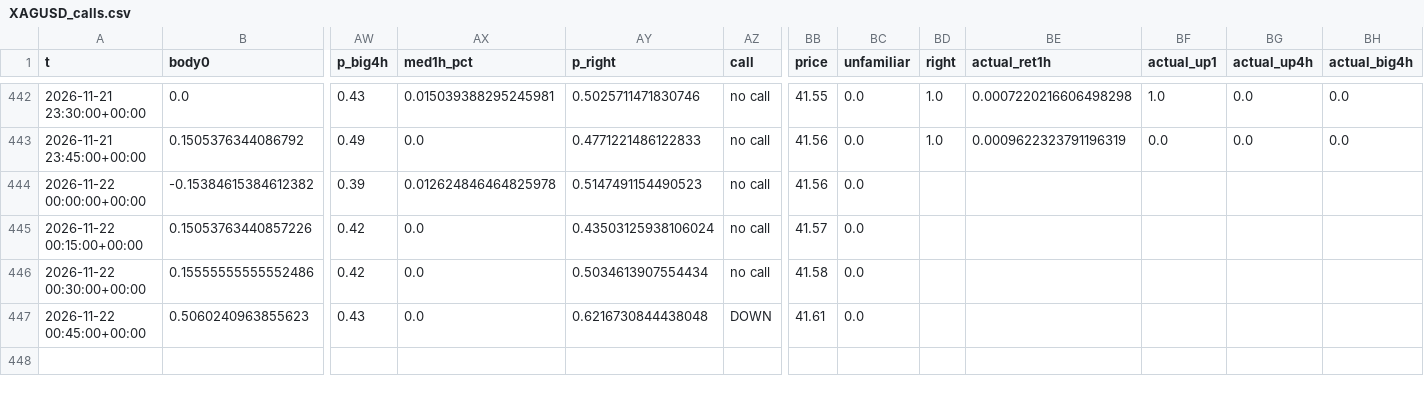
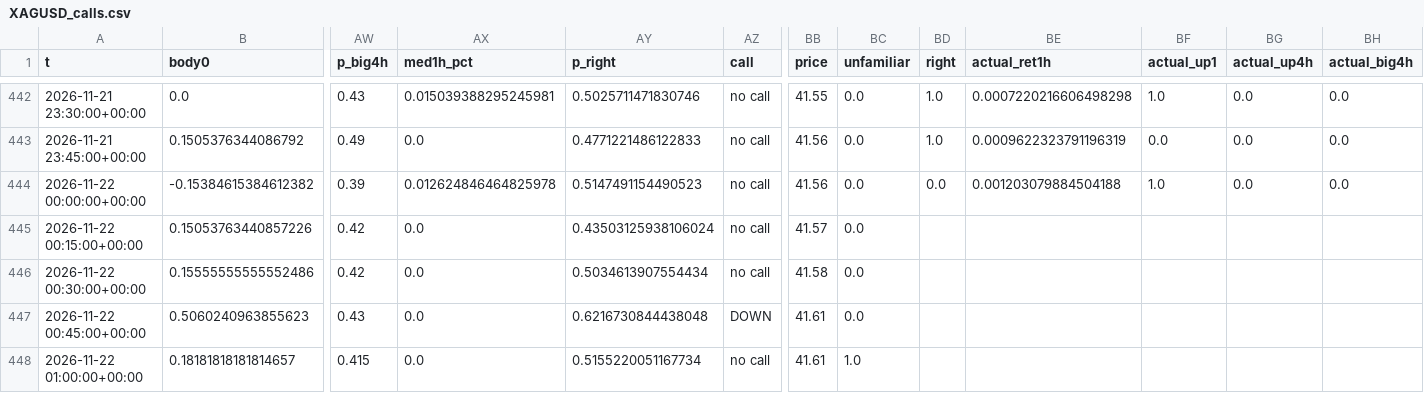
Before and after one commit to BlitzDragneel/Aura, a CSV file: memory/XAGUSD_calls.csv, drawn as a sheet; only a part is shown, gaps mark what is left out; rows hold the shown columns only; the diff names each change by its address in the sheet, - before the commit and + after, or states it on an @@ line.

```diff
--- a/memory/XAGUSD_calls.csv
+++ b/memory/XAGUSD_calls.csv
-BD444 (right): (empty)
+BD444 (right): 0.0
-BE444 (actual_ret1h): (empty)
+BE444 (actual_ret1h): 0.001203079884504188
-BF444 (actual_up1): (empty)
+BF444 (actual_up1): 1.0
-BG444 (actual_up4h): (empty)
+BG444 (actual_up4h): 0.0
-BH444 (actual_big4h): (empty)
+BH444 (actual_big4h): 0.0
+row 448: 2026-11-22 01:00:00+00:00 | 0.18181818181814657 | 0.415 | 0.0 | 0.5155220051167734 | no call | 41.61 | 1.0
```
Also changed, not shown: memory/BTCUSD_calls.csv, memory/XAUUSD_calls.csv, 24 other files.
